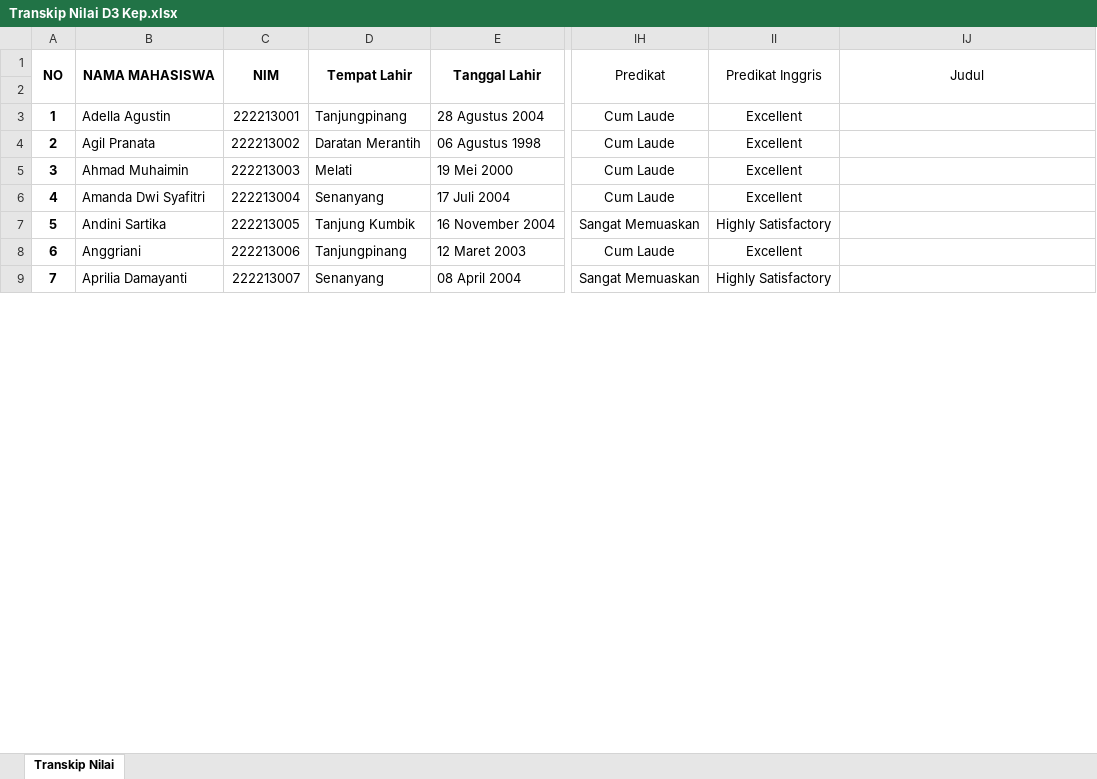
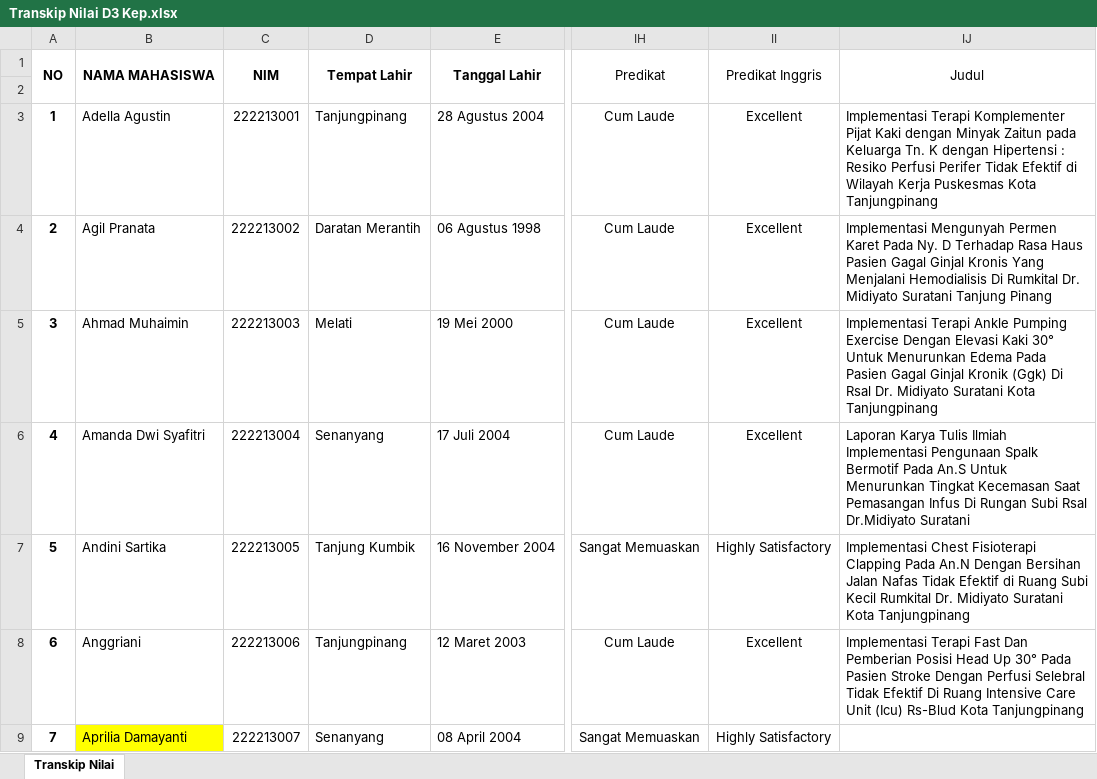
Before and after one commit to nandomardi23/transkip_nilai_2025, an Excel workbook: D3 Keperawatan/Transkip Nilai D3 Kep.xlsx, sheet Transkip Nilai, drawn as a sheet; only a part is shown, gaps mark what is left out; values as stored, in another font and other column widths than the file's, no borders; the diff covers the shown part only; the diff names each change by its address in the sheet, - before the commit and + after, or states it on an @@ line.

```diff
--- a/D3 Keperawatan/Transkip Nilai D3 Kep.xlsx (sheet Transkip Nilai)
+++ b/D3 Keperawatan/Transkip Nilai D3 Kep.xlsx (sheet Transkip Nilai)
-IJ3: (empty)
+IJ3: Implementasi Terapi Komplementer Pijat Kaki dengan Minyak Zaitun pada Keluarga Tn. K dengan Hipertensi : Resiko Perfusi Perifer Tidak Efektif di Wilayah Kerja Puskesmas Kota Tanjungpinang
-IJ4: (empty)
+IJ4: Implementasi Mengunyah Permen Karet Pada Ny. D Terhadap Rasa Haus Pasien Gagal Ginjal Kronis Yang Menjalani Hemodialisis Di Rumkital Dr. Midiyato Suratani Tanjung Pinang
-IJ5: (empty)
+IJ5: Implementasi Terapi Ankle Pumping Exercise Dengan Elevasi Kaki 30° Untuk Menurunkan Edema Pada Pasien Gagal Ginjal Kronik (Ggk) Di Rsal Dr. Midiyato Suratani Kota Tanjungpinang
-IJ6: (empty)
+IJ6: Laporan Karya Tulis Ilmiah Implementasi Pengunaan Spalk Bermotif Pada An.S Untuk Menurunkan Tingkat Kecemasan Saat Pemasangan Infus Di Rungan Subi Rsal Dr.Midiyato Suratani
-IJ7: (empty)
+IJ7: Implementasi Chest Fisioterapi Clapping Pada An.N Dengan Bersihan Jalan Nafas Tidak Efektif di Ruang Subi Kecil Rumkital Dr. Midiyato Suratani Kota Tanjungpinang
-IJ8: (empty)
+IJ8: Implementasi Terapi Fast Dan Pemberian Posisi Head Up 30° Pada Pasien Stroke Dengan Perfusi Selebral Tidak Efektif Di Ruang Intensive Care Unit (Icu) Rs-Blud Kota Tanjungpinang
-B9 fill: none
+B9 fill: #FFFF00
```
Also changed, not shown: 31 edited cells and cell formats elsewhere in this sheet.
